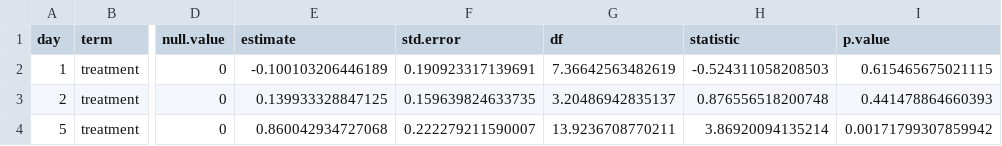
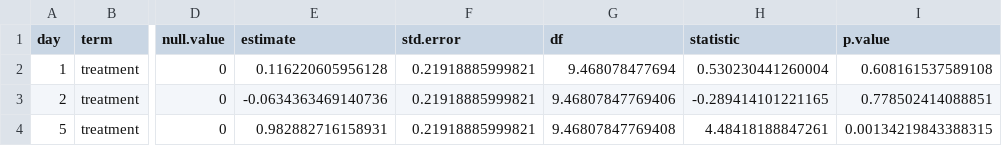
Before and after one commit to yaaminiv/cold-green-crab, a CSV file: output/repeat-heat/03-TTR-analysis/tukey-test-treatment.csv, drawn as a sheet; only a part is shown, gaps mark what is left out; the diff names each change by its address in the sheet, - before the commit and + after, or states it on an @@ line.

```diff
--- a/output/repeat-heat/03-TTR-analysis/tukey-test-treatment.csv
+++ b/output/repeat-heat/03-TTR-analysis/tukey-test-treatment.csv
-E2 (estimate): -0.100103206446189
+E2 (estimate): 0.116220605956128
-F2 (std.error): 0.190923317139691
+F2 (std.error): 0.21918885999821
-G2 (df): 7.36642563482619
+G2 (df): 9.468078477694
-H2 (statistic): -0.524311058208503
+H2 (statistic): 0.530230441260004
-I2 (p.value): 0.615465675021115
+I2 (p.value): 0.608161537589108
-E3 (estimate): 0.139933328847125
+E3 (estimate): -0.0634363469140736
-F3 (std.error): 0.159639824633735
+F3 (std.error): 0.21918885999821
-G3 (df): 3.20486942835137
+G3 (df): 9.46807847769406
-H3 (statistic): 0.876556518200748
+H3 (statistic): -0.289414101221165
-I3 (p.value): 0.441478864660393
+I3 (p.value): 0.778502414088851
-E4 (estimate): 0.860042934727068
+E4 (estimate): 0.982882716158931
-F4 (std.error): 0.222279211590007
+F4 (std.error): 0.21918885999821
-G4 (df): 13.9236708770211
+G4 (df): 9.46807847769408
-H4 (statistic): 3.86920094135214
+H4 (statistic): 4.48418188847261
-I4 (p.value): 0.00171799307859942
+I4 (p.value): 0.00134219843388315
```
Also changed, not shown: output/repeat-heat/03-TTR-analysis/ttr-model-comparison-stat-output.csv, output/repeat-heat/03-TTR-analysis/tukey-test-day.csv, 3 other files.
